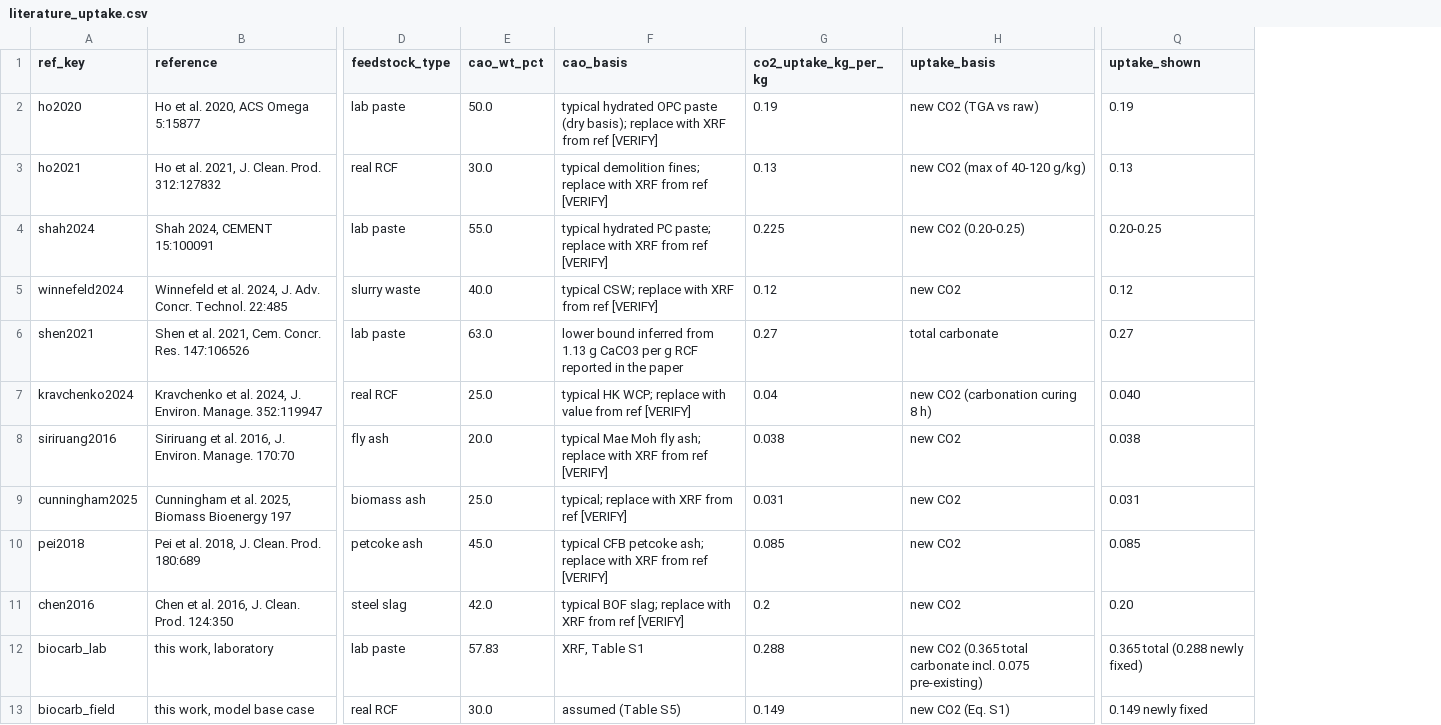
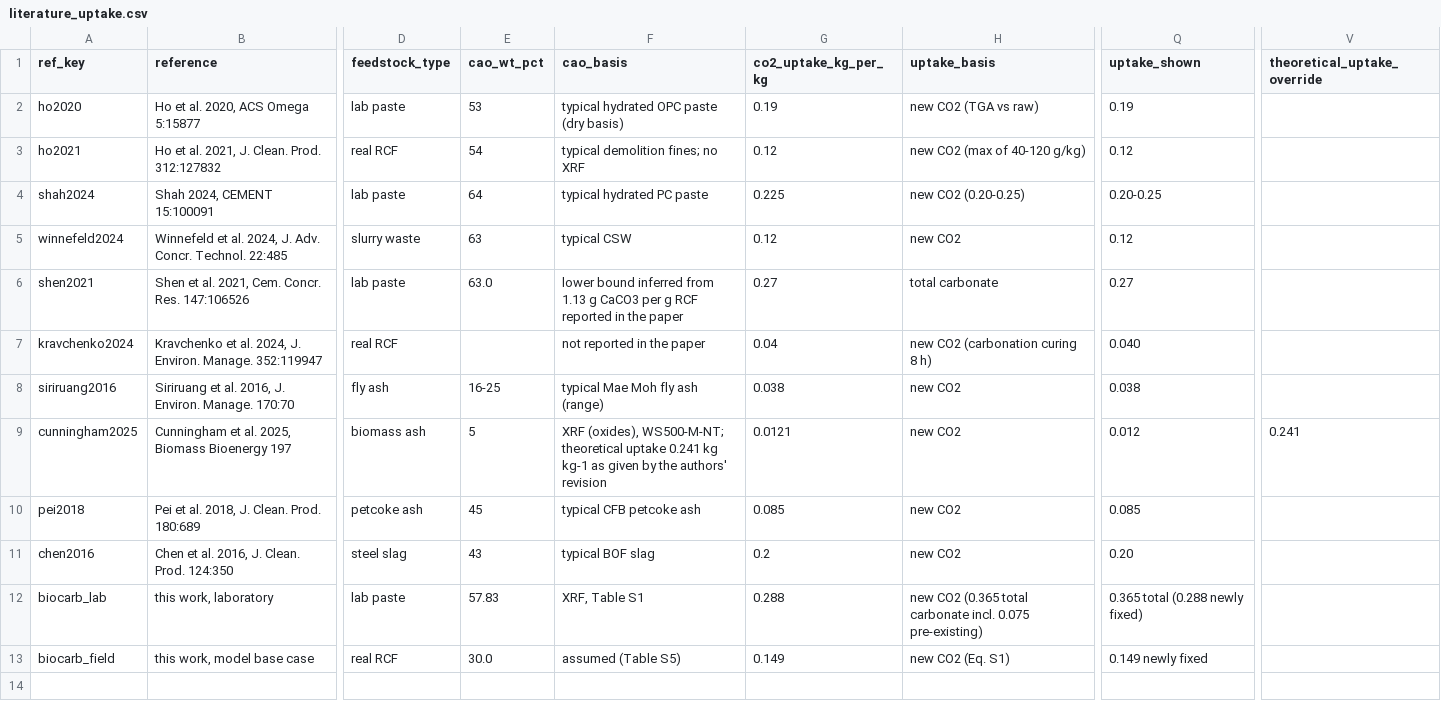
Before and after one commit to maverickjiang0302/biocarb-lca-tea, a CSV file: data/literature_uptake.csv, drawn as a sheet; only a part is shown, gaps mark what is left out; the diff names each change by its address in the sheet, - before the commit and + after, or states it on an @@ line.

```diff
--- a/data/literature_uptake.csv
+++ b/data/literature_uptake.csv
+column V (theoretical_uptake_override), row 9: 0.241
-E2 (cao_wt_pct): 50.0
+E2 (cao_wt_pct): 53
-F2 (cao_basis): …paste (dry basis); replace with XRF from ref [VERIFY]
+F2 (cao_basis): …paste (dry basis)
-E3 (cao_wt_pct): 30.0
+E3 (cao_wt_pct): 54
-F3 (cao_basis): …demolition fines; replace with XRF from ref [VERIFY]
+F3 (cao_basis): …demolition fines; no XRF
-G3 (co2_uptake_kg_per_kg): 0.13
+G3 (co2_uptake_kg_per_kg): 0.12
-Q3 (uptake_shown): 0.13
+Q3 (uptake_shown): 0.12
-E4 (cao_wt_pct): 55.0
+E4 (cao_wt_pct): 64
-F4 (cao_basis): typical hydrated PC paste; replace with XRF from ref [VERIFY]
+F4 (cao_basis): typical hydrated PC paste
-E5 (cao_wt_pct): 40.0
+E5 (cao_wt_pct): 63
-F5 (cao_basis): typical CSW; replace with XRF from ref [VERIFY]
+F5 (cao_basis): typical CSW
-E7 (cao_wt_pct): 25.0
+E7 (cao_wt_pct): (empty)
-F7 (cao_basis): typical HK WCP; replace with value from ref [VERIFY]
+F7 (cao_basis): not reported in the paper
-E8 (cao_wt_pct): 20.0
+E8 (cao_wt_pct): 16-25
-F8 (cao_basis): typical Mae Moh fly ash; replace with XRF from ref [VERIFY]
+F8 (cao_basis): typical Mae Moh fly ash (range)
-E9 (cao_wt_pct): 25.0
+E9 (cao_wt_pct): 5
-F9 (cao_basis): typical; replace with XRF from ref [VERIFY]
+F9 (cao_basis): XRF (oxides), WS500-M-NT; theoretical uptake 0.241 kg kg-1 as given by the authors' revision
-G9 (co2_uptake_kg_per_kg): 0.031
+G9 (co2_uptake_kg_per_kg): 0.0121
-Q9 (uptake_shown): 0.031
+Q9 (uptake_shown): 0.012
-E10 (cao_wt_pct): 45.0
+E10 (cao_wt_pct): 45
-F10 (cao_basis): typical CFB petcoke ash; replace with XRF from ref [VERIFY]
+F10 (cao_basis): typical CFB petcoke ash
-E11 (cao_wt_pct): 42.0
+E11 (cao_wt_pct): 43
-F11 (cao_basis): typical BOF slag; replace with XRF from ref [VERIFY]
+F11 (cao_basis): typical BOF slag
```
Also changed, not shown: data/equipment.csv, data/tea_parameters.csv, 22 other files.
